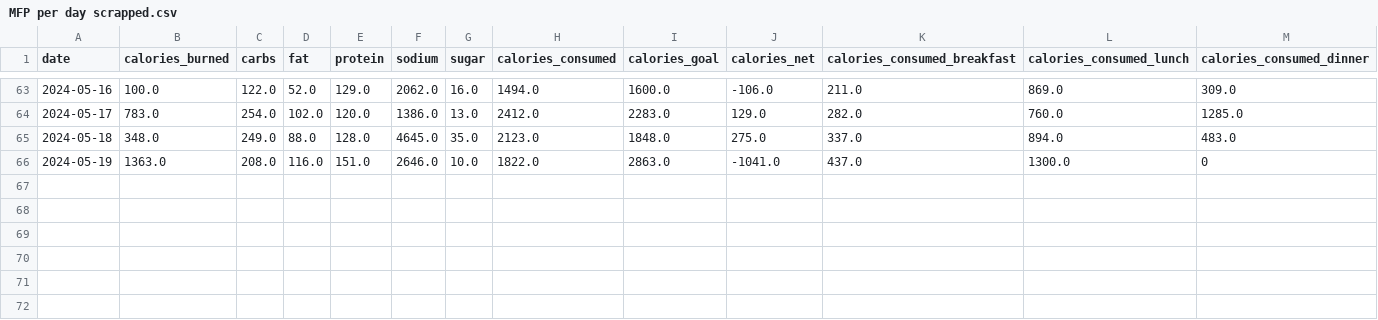
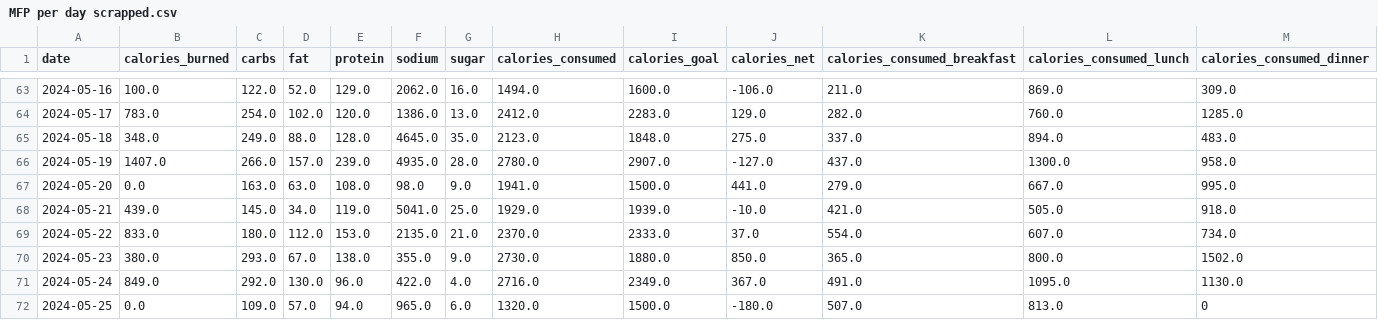
Before and after one commit to arequenai/Health-project, a CSV file: Data/Cleaned/MFP per day scrapped.csv, drawn as a sheet; only a part is shown, gaps mark what is left out; rows hold the shown columns only; the diff names each change by its address in the sheet, - before the commit and + after, or states it on an @@ line.

```diff
--- a/Data/Cleaned/MFP per day scrapped.csv
+++ b/Data/Cleaned/MFP per day scrapped.csv
-B66 (calories_burned): 1363.0
+B66 (calories_burned): 1407.0
-C66 (carbs): 208.0
+C66 (carbs): 266.0
-D66 (fat): 116.0
+D66 (fat): 157.0
-E66 (protein): 151.0
+E66 (protein): 239.0
-F66 (sodium): 2646.0
+F66 (sodium): 4935.0
-G66 (sugar): 10.0
+G66 (sugar): 28.0
-H66 (calories_consumed): 1822.0
+H66 (calories_consumed): 2780.0
-I66 (calories_goal): 2863.0
+I66 (calories_goal): 2907.0
-J66 (calories_net): -1041.0
+J66 (calories_net): -127.0
-M66 (calories_consumed_dinner): 0
+M66 (calories_consumed_dinner): 958.0
+row 67: 2024-05-20 | 0.0 | 163.0 | 63.0 | 108.0 | 98.0 | 9.0 | 1941.0 | 1500.0 | 441.0 | 279.0 | 667.0 | 995.0
+row 68: 2024-05-21 | 439.0 | 145.0 | 34.0 | 119.0 | 5041.0 | 25.0 | 1929.0 | 1939.0 | -10.0 | 421.0 | 505.0 | 918.0
+row 69: 2024-05-22 | 833.0 | 180.0 | 112.0 | 153.0 | 2135.0 | 21.0 | 2370.0 | 2333.0 | 37.0 | 554.0 | 607.0 | 734.0
+row 70: 2024-05-23 | 380.0 | 293.0 | 67.0 | 138.0 | 355.0 | 9.0 | 2730.0 | 1880.0 | 850.0 | 365.0 | 800.0 | 1502.0
+row 71: 2024-05-24 | 849.0 | 292.0 | 130.0 | 96.0 | 422.0 | 4.0 | 2716.0 | 2349.0 | 367.0 | 491.0 | 1095.0 | 1130.0
+row 72: 2024-05-25 | 0.0 | 109.0 | 57.0 | 94.0 | 965.0 | 6.0 | 1320.0 | 1500.0 | -180.0 | 507.0 | 813.0 | 0
```
Also changed, not shown: Data/Cleaned/Food.csv, Data/Cleaned/Garmin_daily.csv, 18 other files.
